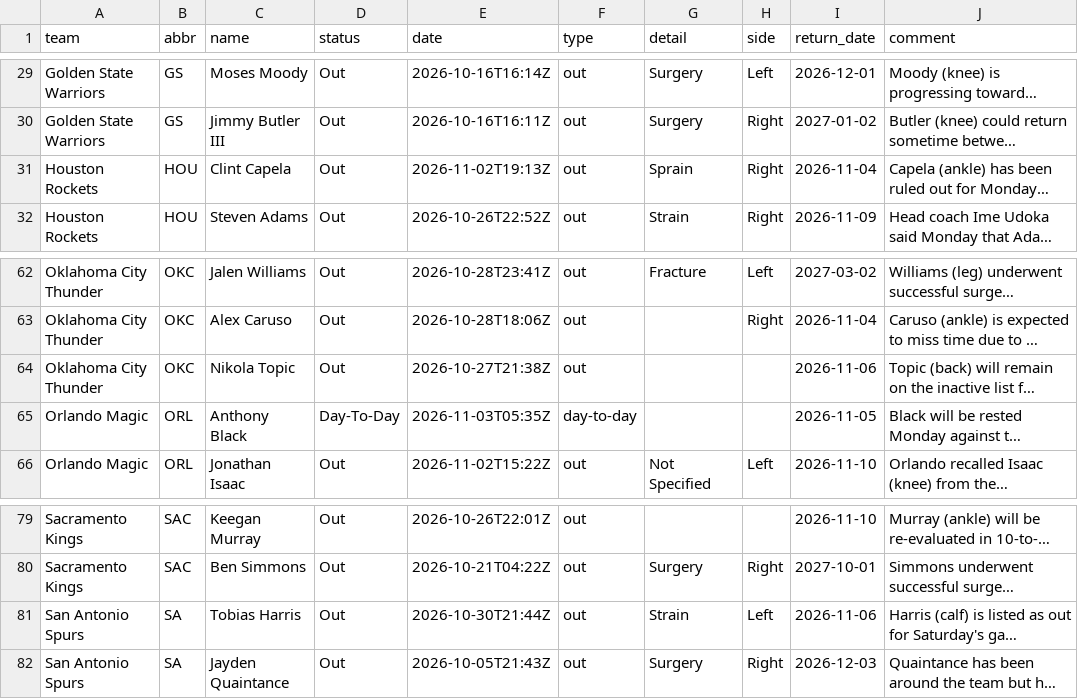
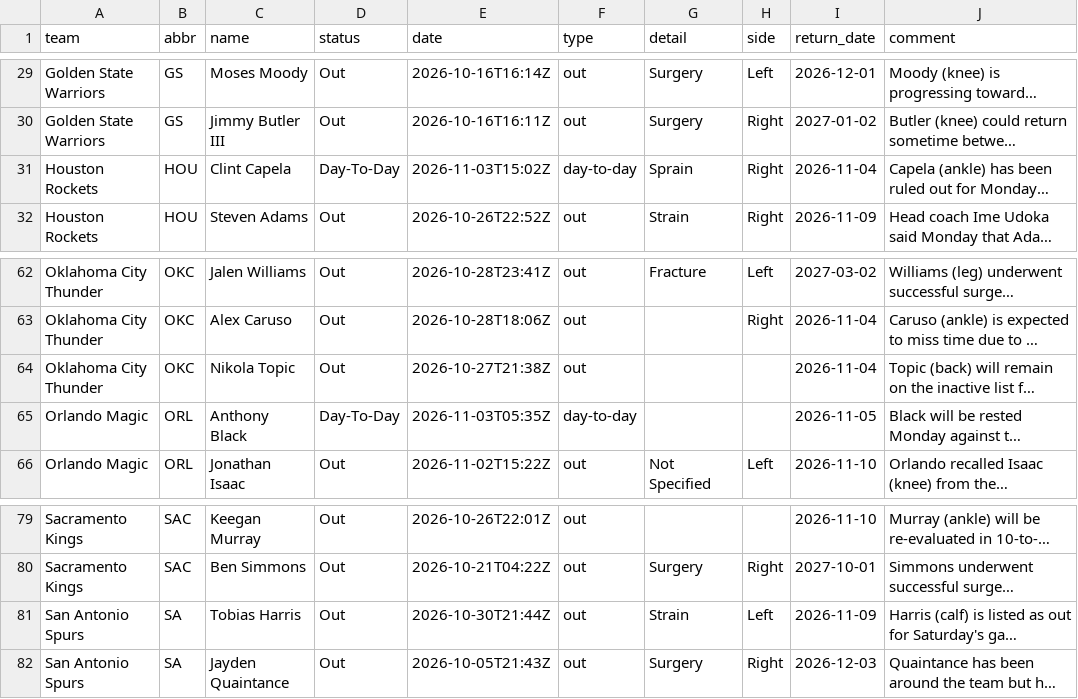
Before and after one commit to jvector26/JIMBO, a CSV file: live/2026/injuries.csv, drawn as a sheet; only a part is shown, gaps mark what is left out; long unchanged cells end in …; the diff names each change by its address in the sheet, - before the commit and + after, or states it on an @@ line.

```diff
--- a/live/2026/injuries.csv
+++ b/live/2026/injuries.csv
-D31 (status): Out
+D31 (status): Day-To-Day
-E31 (date): 2026-11-02T19:13Z
+E31 (date): 2026-11-03T15:02Z
-F31 (type): out
+F31 (type): day-to-day
-I64 (return_date): 2026-11-06
+I64 (return_date): 2026-11-04
-I81 (return_date): 2026-11-06
+I81 (return_date): 2026-11-09
```
Also changed, not shown: live/2026/odds/20261104.csv, live/2026/pregame.csv, 3 other files.
